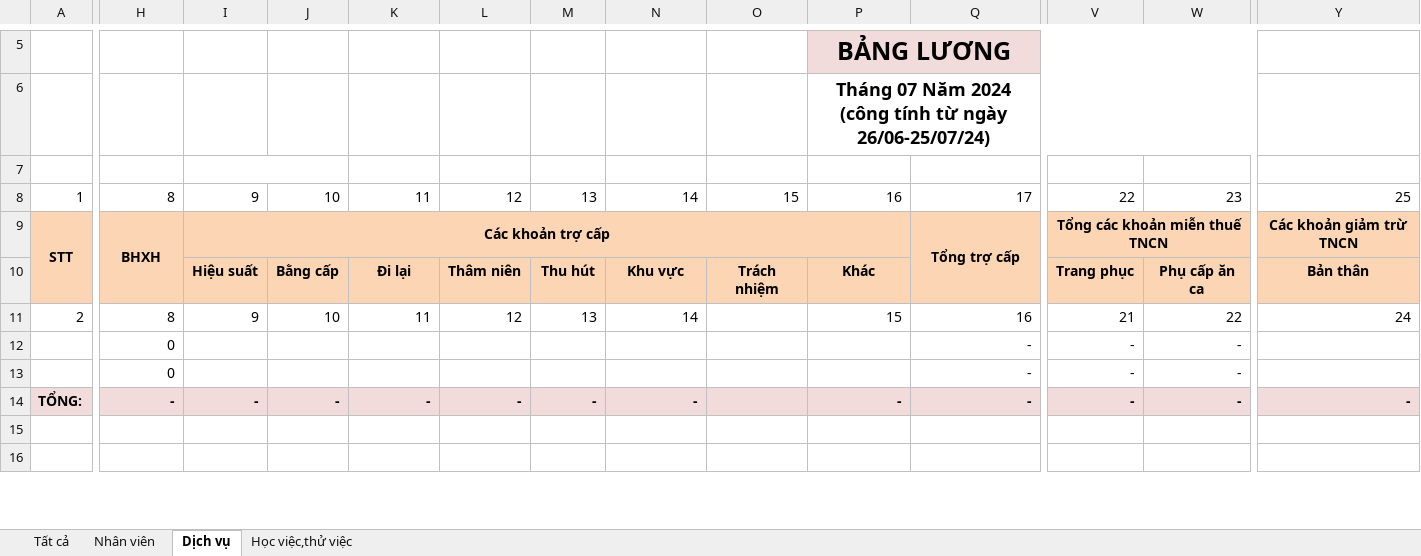
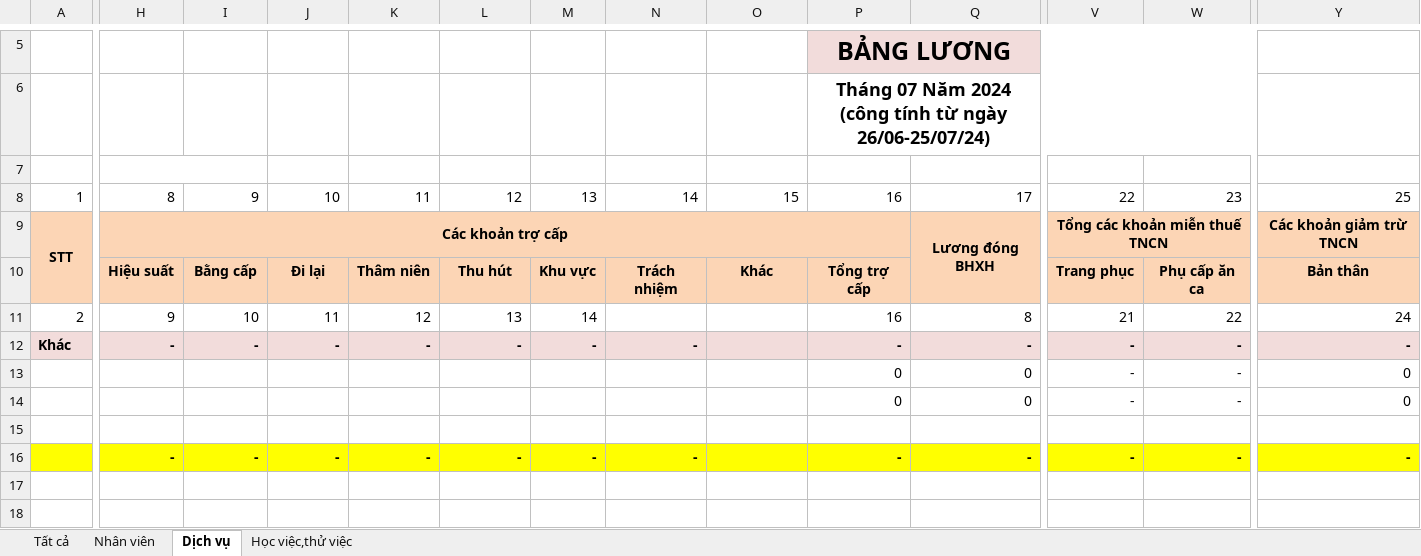
Before and after one commit to lytranuit/it_api, an Excel workbook: it_api/wwwroot/report/excel/Bảng lương.xlsx, sheet Dịch vụ, drawn as a sheet; only a part is shown, gaps mark what is left out; values as stored, in another font and other column widths than the file's, no borders; removed rows and columns are numbered as before the commit, all else as after; rows hold the shown columns only; the diff covers the shown part only; the diff names each change by its address in the sheet, - before the commit and + after, or states it on an @@ line.

Commit message:
update bảng lương

```diff
--- a/it_api/wwwroot/report/excel/Bảng lương.xlsx (sheet Dịch vụ)
+++ b/it_api/wwwroot/report/excel/Bảng lương.xlsx (sheet Dịch vụ)
+H7:I7 merged
-I7:J7 merged
-H9: BHXH
+H9: Các khoản trợ cấp
-H9:H10 merged
+H9:P9 merged
-I9: Các khoản trợ cấp
+I9: (empty)
-I9:P9 merged
-Q9: Tổng trợ cấp
+Q9: Lương đóng BHXH
-row 10:  |  | Hiệu suất | Bằng cấp | Đi lại | Thâm niên | Thu hút | Khu vực | Trách nhiệm | Khác |  | Trang phục | Phụ cấp ăn ca | Bản thân
+row 10:  | Hiệu suất | Bằng cấp | Đi lại | Thâm niên | Thu hút | Khu vực | Trách nhiệm | Khác | Tổng trợ cấp |  | Trang phục | Phụ cấp ăn ca | Bản thân
-H11: 8
+H11: 9
-I11: 9
+I11: 10
-J11: 10
+J11: 11
-K11: 11
+K11: 12
-L11: 12
+L11: 13
-M11: 13
+M11: 14
-N11: 14
+N11: (empty)
-P11: 15
+P11: 16
-Q11: 16
+Q11: 8
+row 12: Khác | - | - | - | - | - | - | - |  | - | - | - | - | -
-H13:H14: 0
+H13:H14: (empty)
-P13:P14: (empty)
+P13:P14: 0
-Q13:Q14: -
+Q13:Q14: 0
-Y13:Y14: (empty)
+Y13:Y14: 0
+row 15: (empty)
-A16: TỔNG:
+A16: (empty)
-A16:Q16 fill: #F2DCDB
+A16:Q16 fill: #FFFF00
-V16:Y16 fill: #F2DCDB
+V16:Y16 fill: #FFFF00
```
Also changed, not shown: 2 edited cells, cell formats and merged cells elsewhere in this sheet, sheet Học việc,thử việc, sheet Nhân viên, sheet Tất cả, formulas that keep their value, 6 other files.
